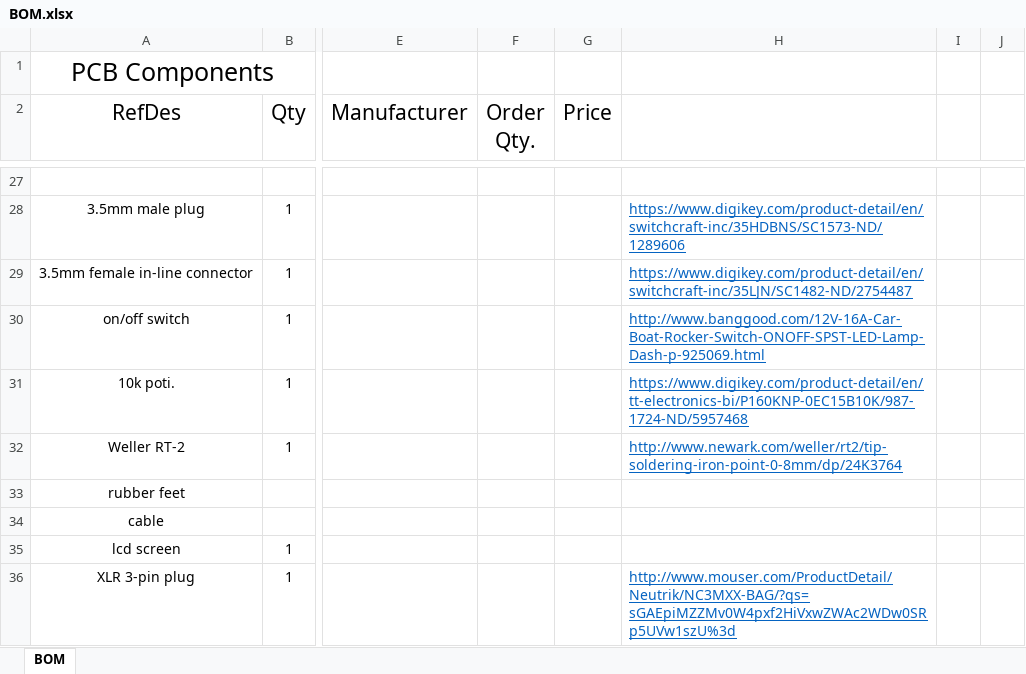
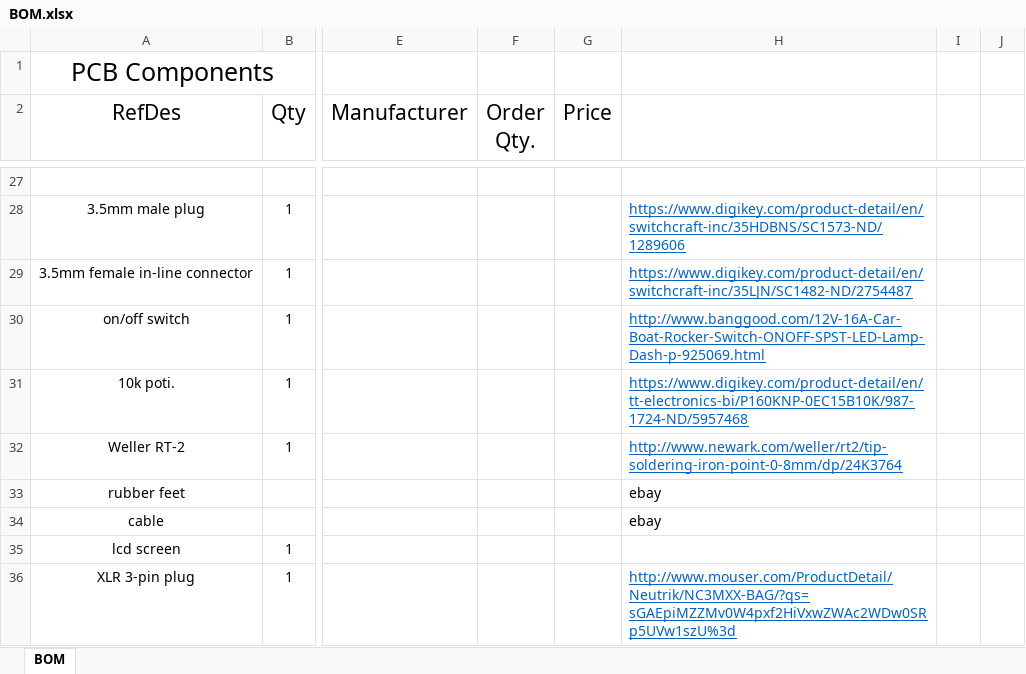
Before and after one commit to babysnakes114/SolderingStation, an Excel workbook: BOM.xlsx, sheet BOM, drawn as a sheet; only a part is shown, gaps mark what is left out; values as stored, in another font and other column widths than the file's, no borders; the diff names each change by its address in the sheet, - before the commit and + after, or states it on an @@ line.

Commit message:
minor BOM tweak

```diff
--- a/BOM.xlsx (sheet BOM)
+++ b/BOM.xlsx (sheet BOM)
-H33:H34: (empty)
+H33:H34: ebay
```
